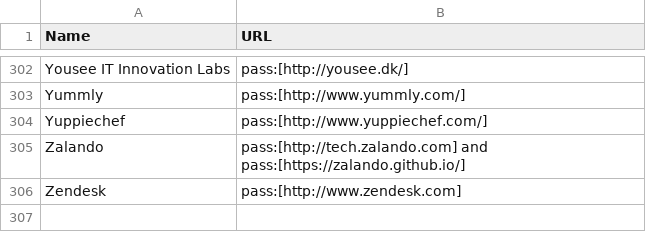
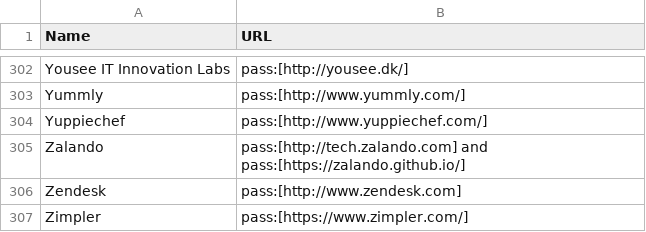
Before and after one commit to clojure/clojure-site, a CSV file: content/community/companies.csv, drawn as a sheet; only a part is shown, gaps mark what is left out; the diff names each change by its address in the sheet, - before the commit and + after, or states it on an @@ line.

Commit message:
Add company

```diff
--- a/content/community/companies.csv
+++ b/content/community/companies.csv
+row 307: Zimpler | pass:[https://www.zimpler.com/]
```
